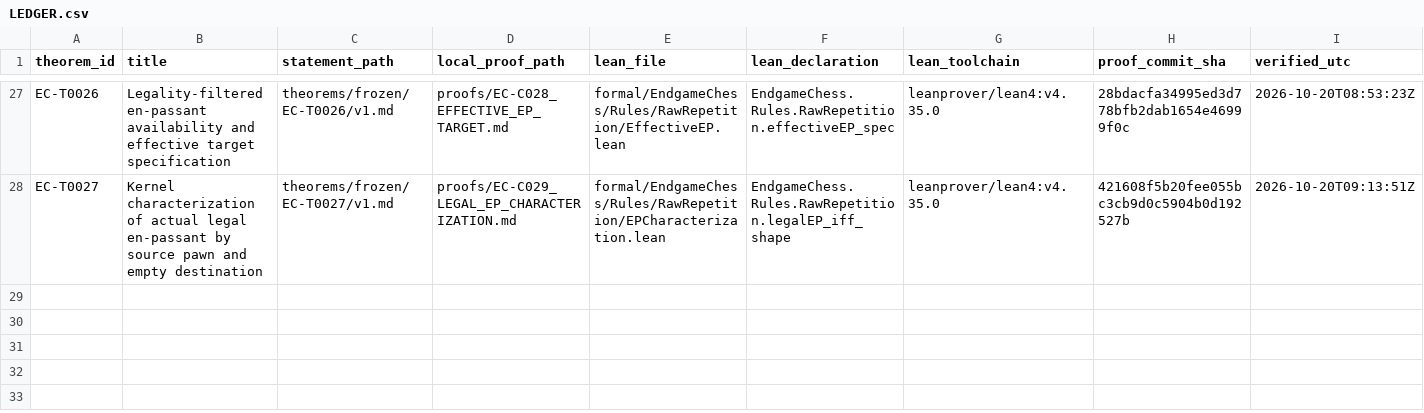
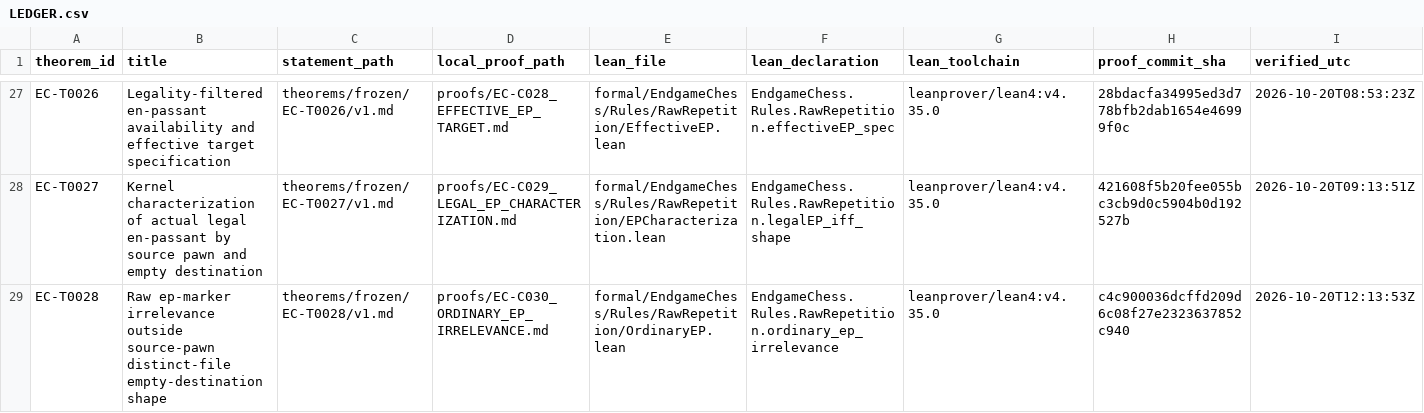
Before and after one commit to jfairfaxball-348/engame-chess, a CSV file: theorems/LEDGER.csv, drawn as a sheet; only a part is shown, gaps mark what is left out; rows hold the shown columns only; the diff names each change by its address in the sheet, - before the commit and + after, or states it on an @@ line.

Commit message:
S049: freeze ordinary ep-marker irrelevance as EC-T0028

```diff
--- a/theorems/LEDGER.csv
+++ b/theorems/LEDGER.csv
+row 29: EC-T0028 | Raw ep-marker irrelevance outside source-pawn distinct-file empty-destination shape | theorems/frozen/EC-T0028/v1.md | proofs/EC-C030_ORDINARY_EP_IRRELEVANCE.md | formal/EndgameChess/Rules/RawRepetition/OrdinaryEP.lean | EndgameChess.Rules.RawRepetition.ordinary_ep_irrelevance | leanprover/lean4:v4.35.0 | c4c900036dcffd209d6c08f27e2323637852c940 | 2026-10-20T12:13:53Z
```
Also changed, not shown: 36 other files.
